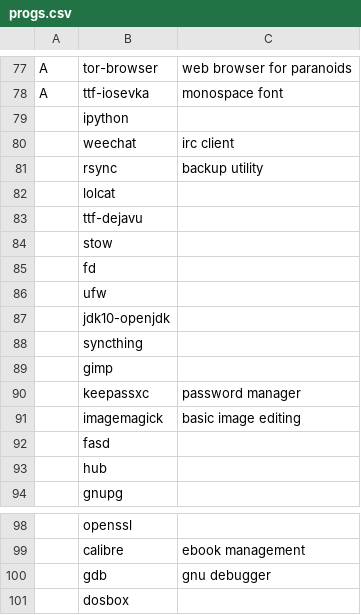
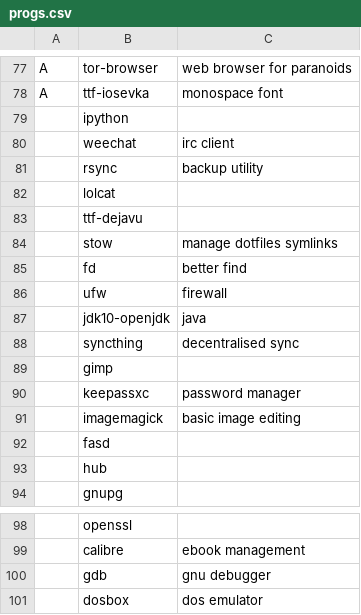
Before and after one commit to jmichalak9/LARBS, a CSV file: progs.csv, drawn as a sheet; only a part is shown, gaps mark what is left out; the diff names each change by its address in the sheet, - before the commit and + after, or states it on an @@ line.

Commit message:
Fix comma bug

```diff
--- a/progs.csv
+++ b/progs.csv
-C84: (empty)
+C84: manage dotfiles symlinks
-C85: (empty)
+C85: better find
-C86: (empty)
+C86: firewall
-C87: (empty)
+C87: java
-C88: (empty)
+C88: decentralised sync
-C101: (empty)
+C101: dos emulator
```
